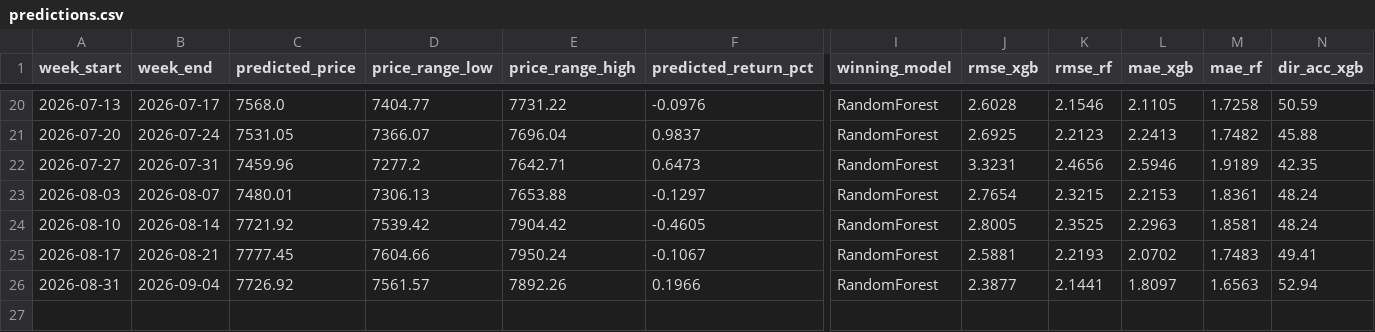
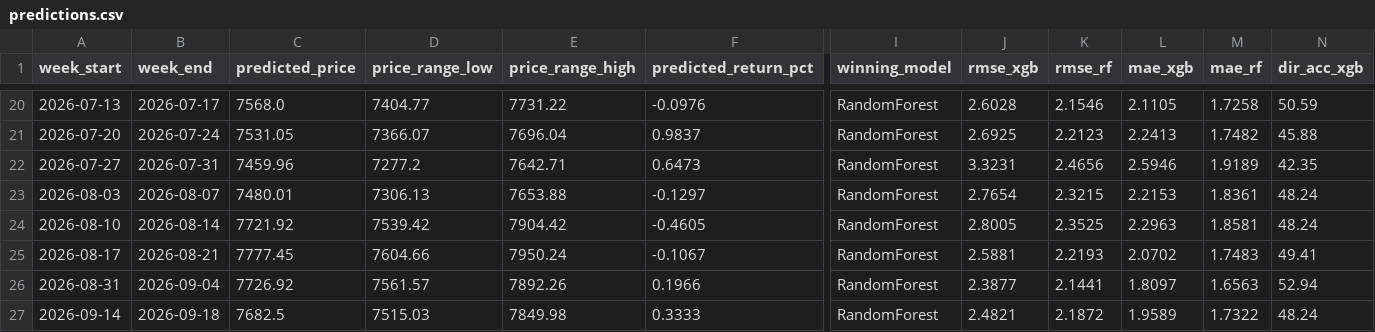
Before and after one commit to JorgeGuadamuz10/JorgeGuadamuz10, a CSV file: predictions.csv, drawn as a sheet; only a part is shown, gaps mark what is left out; rows hold the shown columns only; the diff names each change by its address in the sheet, - before the commit and + after, or states it on an @@ line.

```diff
--- a/predictions.csv
+++ b/predictions.csv
+row 27: 2026-09-14 | 2026-09-18 | 7682.5 | 7515.03 | 7849.98 | 0.3333 | RandomForest | 2.4821 | 2.1872 | 1.9589 | 1.7322 | 48.24
```
Also changed, not shown: 3 other files.
